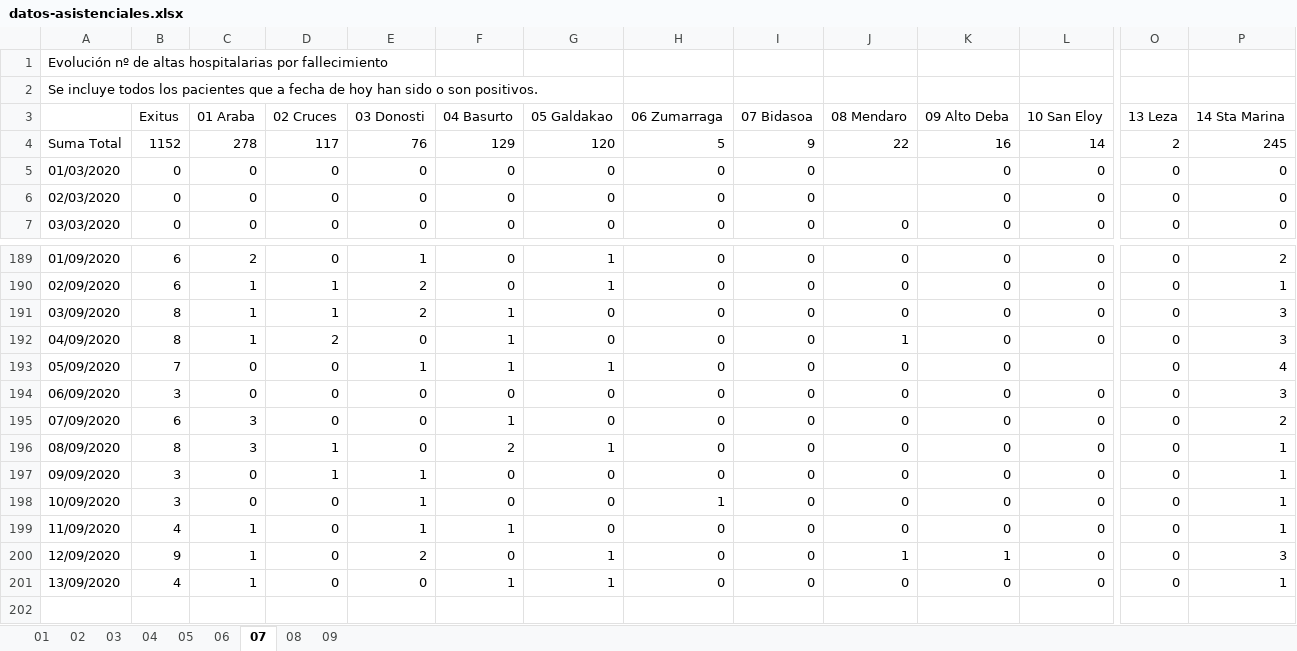
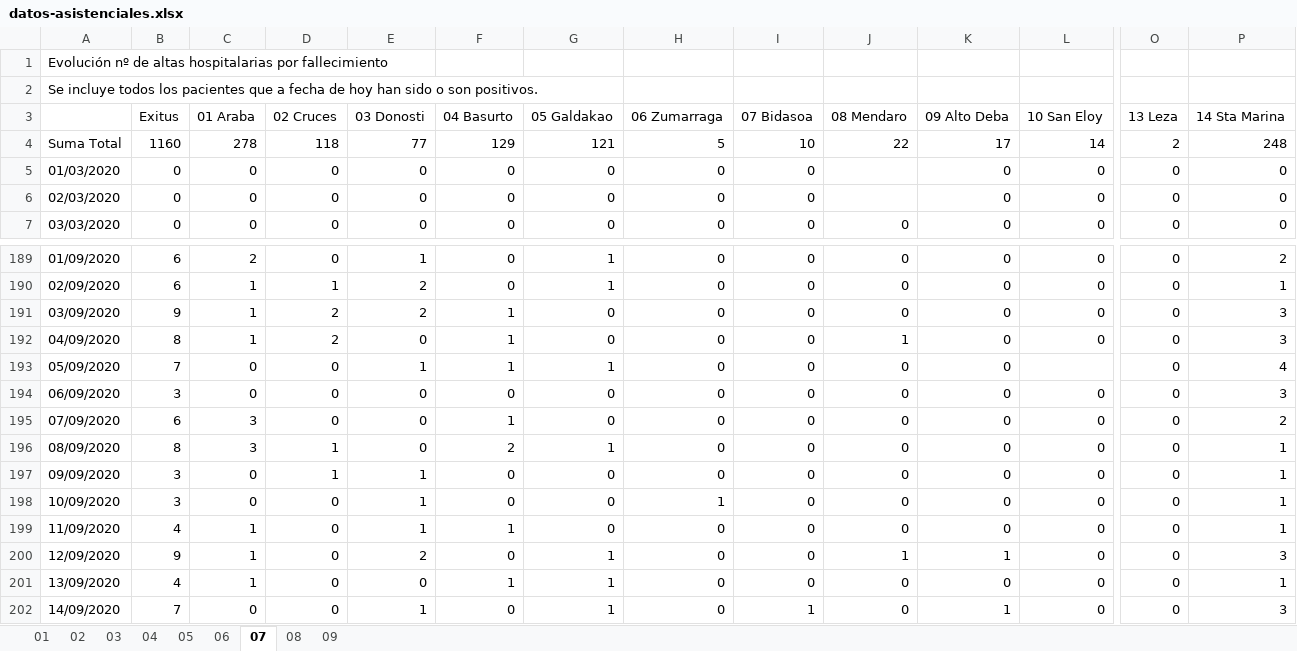
Before and after one commit to numeroteca/covid19, an Excel workbook: data/original/spain/euskadi/datos-asistenciales.xlsx, sheet 07, drawn as a sheet; only a part is shown, gaps mark what is left out; values as stored, in another font and other column widths than the file's, no borders; rows hold the shown columns only; the diff names each change by its address in the sheet, - before the commit and + after, or states it on an @@ line.

```diff
--- a/data/original/spain/euskadi/datos-asistenciales.xlsx (sheet 07)
+++ b/data/original/spain/euskadi/datos-asistenciales.xlsx (sheet 07)
-B4 (Exitus): 1152
+B4 (Exitus): 1160
-D4 (02 Cruces): 117
+D4 (02 Cruces): 118
-E4 (03 Donosti): 76
+E4 (03 Donosti): 77
-G4 (05 Galdakao): 120
+G4 (05 Galdakao): 121
-I4 (07 Bidasoa): 9
+I4 (07 Bidasoa): 10
-K4 (09 Alto Deba): 16
+K4 (09 Alto Deba): 17
-P4 (14 Sta Marina): 245
+P4 (14 Sta Marina): 248
-B191 (Exitus): 8
+B191 (Exitus): 9
-D191 (02 Cruces): 1
+D191 (02 Cruces): 2
+row 202: 14/09/2020 | 7 | 0 | 0 | 1 | 0 | 1 | 0 | 1 | 0 | 1 | 0 | 0 | 3
```
Also changed, not shown: sheet 01, sheet 02, sheet 03, sheet 08, sheet 04, sheet 09, 2 more sheets, data/original/spain/euskadi/situacion-epidemiologica.xlsx, 27 other files.
